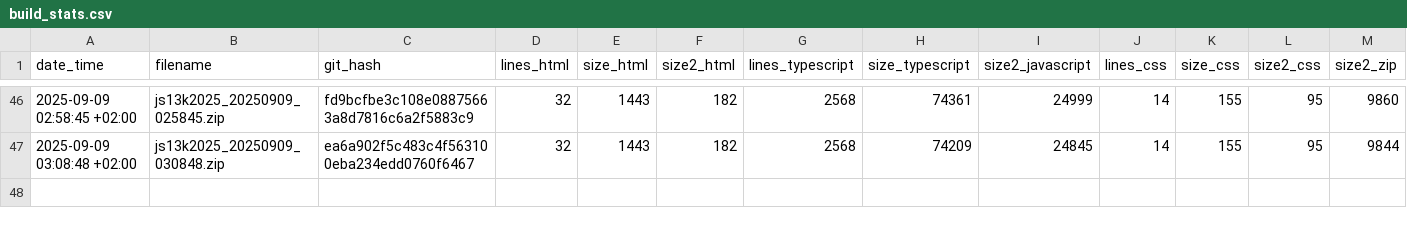
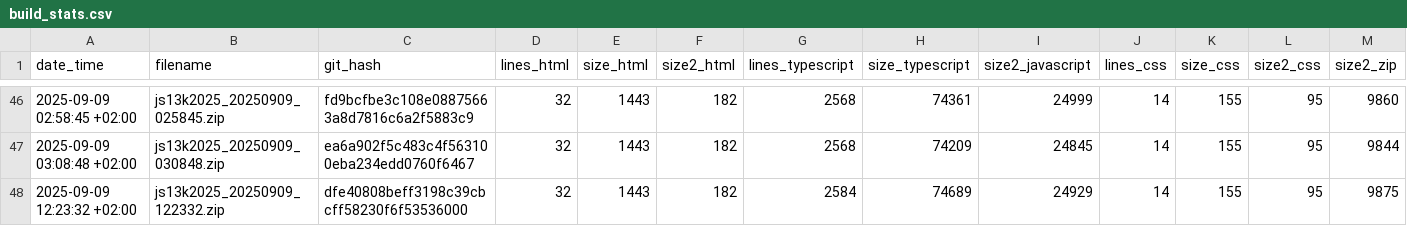
Before and after one commit to gheja/js13k2025, a CSV file: build_stats.csv, drawn as a sheet; only a part is shown, gaps mark what is left out; rows hold the shown columns only; the diff names each change by its address in the sheet, - before the commit and + after, or states it on an @@ line.

Commit message:
Updated builds stats

```diff
--- a/build_stats.csv
+++ b/build_stats.csv
+row 48: 2025-09-09 12:23:32 +02:00 | js13k2025_20250909_122332.zip | dfe40808beff3198c39cbcff58230f6f53536000 | 32 | 1443 | 182 | 2584 | 74689 | 24929 | 14 | 155 | 95 | 9875
```
